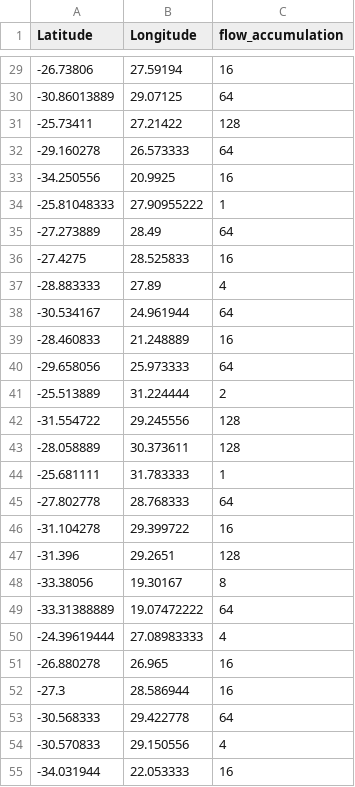
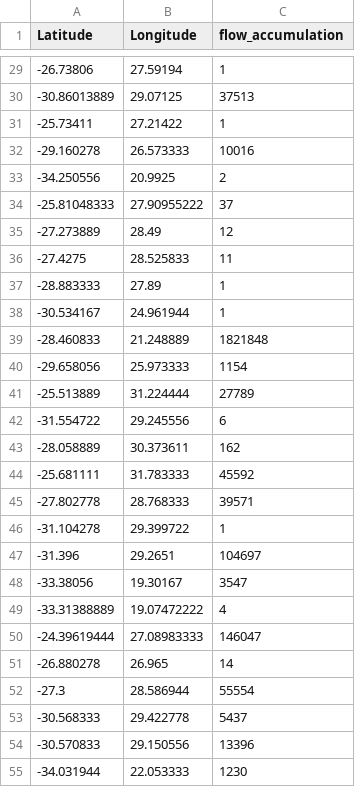
Before and after one commit to benhoangquan/ey_challenge_2026, a CSV file: data/processed/flow_accumulation_locations.csv, drawn as a sheet; only a part is shown, gaps mark what is left out; the diff covers the shown part only.

Commit message:
correct error in flow accumulation model

```diff
--- a/data/processed/flow_accumulation_locations.csv
+++ b/data/processed/flow_accumulation_locations.csv
@@ -29,27 +29,27 @@ Latitude,Longitude,flow_accumulation
--26.73806,27.59194,16
--30.86013889,29.07125,64
--25.73411,27.21422,128
--29.160278,26.573333,64
--34.250556,20.9925,16
--25.81048333,27.90955222,1
--27.273889,28.49,64
--27.4275,28.525833,16
--28.883333,27.89,4
--30.534167,24.961944,64
--28.460833,21.248889,16
--29.658056,25.973333,64
--25.513889,31.224444,2
--31.554722,29.245556,128
--28.058889,30.373611,128
--25.681111,31.783333,1
--27.802778,28.768333,64
--31.104278,29.399722,16
--31.396,29.2651,128
--33.38056,19.30167,8
--33.31388889,19.07472222,64
--24.39619444,27.08983333,4
--26.880278,26.965,16
--27.3,28.586944,16
--30.568333,29.422778,64
--30.570833,29.150556,4
--34.031944,22.053333,16
+-26.73806,27.59194,1
+-30.86013889,29.07125,37513
+-25.73411,27.21422,1
+-29.160278,26.573333,10016
+-34.250556,20.9925,2
+-25.81048333,27.90955222,37
+-27.273889,28.49,12
+-27.4275,28.525833,11
+-28.883333,27.89,1
+-30.534167,24.961944,1
+-28.460833,21.248889,1821848
+-29.658056,25.973333,1154
+-25.513889,31.224444,27789
+-31.554722,29.245556,6
+-28.058889,30.373611,162
+-25.681111,31.783333,45592
+-27.802778,28.768333,39571
+-31.104278,29.399722,1
+-31.396,29.2651,104697
+-33.38056,19.30167,3547
+-33.31388889,19.07472222,4
+-24.39619444,27.08983333,146047
+-26.880278,26.965,14
+-27.3,28.586944,55554
+-30.568333,29.422778,5437
+-30.570833,29.150556,13396
+-34.031944,22.053333,1230
```
Also changed, not shown: 131 edited cells elsewhere in this file, 1 other file.
